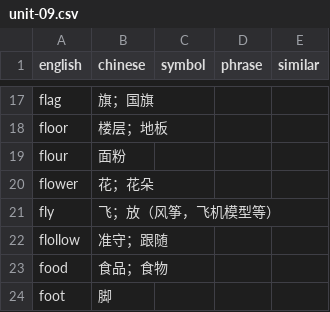
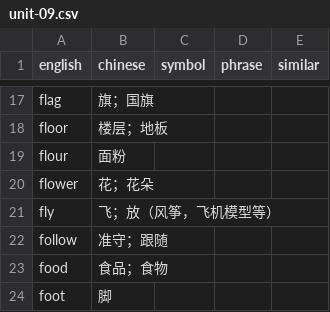
Before and after one commit to ginkgoch/quiz-book, a CSV file: public/assets/english/words/unit-09.csv, drawn as a sheet; only a part is shown, gaps mark what is left out.

Commit message:
fix a typo

```diff
--- a/public/assets/english/words/unit-09.csv
+++ b/public/assets/english/words/unit-09.csv
@@ -21,3 +21,3 @@ flower,花；花朵,,,
 fly,飞；放（风筝，飞机模型等）,,,
-flollow,准守；跟随,,,
+follow,准守；跟随,,,
 food,食品；食物,,,
```
